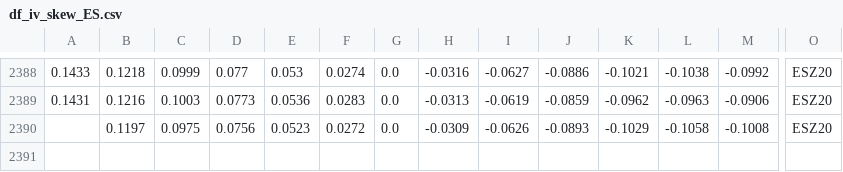
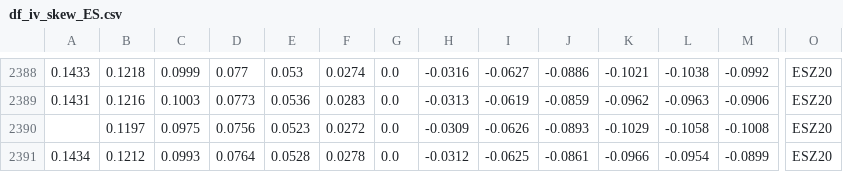
Before and after one commit to bgithub1/dashgrid, a CSV file: dashgrid/df_iv_skew_ES.csv, drawn as a sheet; only a part is shown, gaps mark what is left out; rows hold the shown columns only; the diff names each change by its address in the sheet, - before the commit and + after, or states it on an @@ line.

```diff
--- a/dashgrid/df_iv_skew_ES.csv
+++ b/dashgrid/df_iv_skew_ES.csv
+row 2391: 0.1434 | 0.1212 | 0.0993 | 0.0764 | 0.0528 | 0.0278 | 0.0 | -0.0312 | -0.0625 | -0.0861 | -0.0966 | -0.0954 | -0.0899 | ESZ20
```
Also changed, not shown: dashgrid/df_cash_futures_CB.csv, dashgrid/df_cash_futures_ES.csv, 9 other files.
